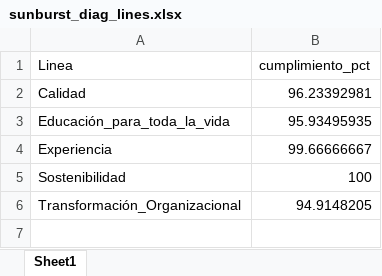
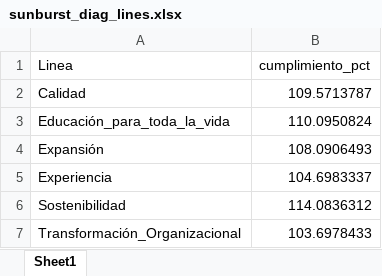
Before and after one commit to Ximena5745/Sistema_Indicadores_Poli, an Excel workbook: artifacts/sunburst_diag_lines.xlsx, sheet Sheet1, drawn as a sheet; values as stored, in another font and other column widths than the file's, no borders; addresses are those after the commit; the diff names each change by its address in the sheet, - before the commit and + after, or states it on an @@ line.

```diff
--- a/artifacts/sunburst_diag_lines.xlsx (sheet Sheet1)
+++ b/artifacts/sunburst_diag_lines.xlsx (sheet Sheet1)
-B2 (cumplimiento_pct): 96.23392981
+B2 (cumplimiento_pct): 109.5713787
-B3 (cumplimiento_pct): 95.93495935
+B3 (cumplimiento_pct): 110.0950824
+row 4: Expansión | 108.0906493
-B5 (cumplimiento_pct): 99.66666667
+B5 (cumplimiento_pct): 104.6983337
-B6 (cumplimiento_pct): 100
+B6 (cumplimiento_pct): 114.0836312
-B7 (cumplimiento_pct): 94.9148205
+B7 (cumplimiento_pct): 103.6978433
```
Also changed, not shown: artifacts/consolidado_columnas_originales.xlsx, artifacts/consolidado_valores_unicos_mapeo.xlsx, 4 other files.
